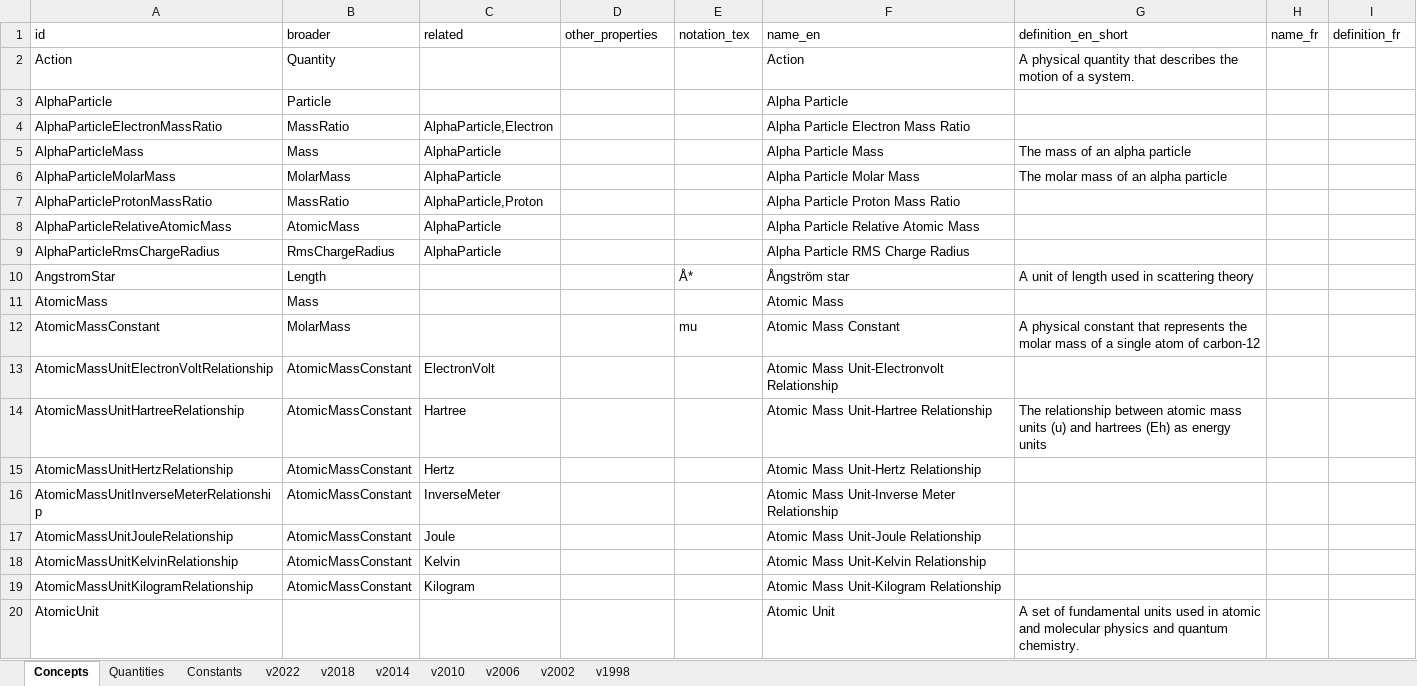
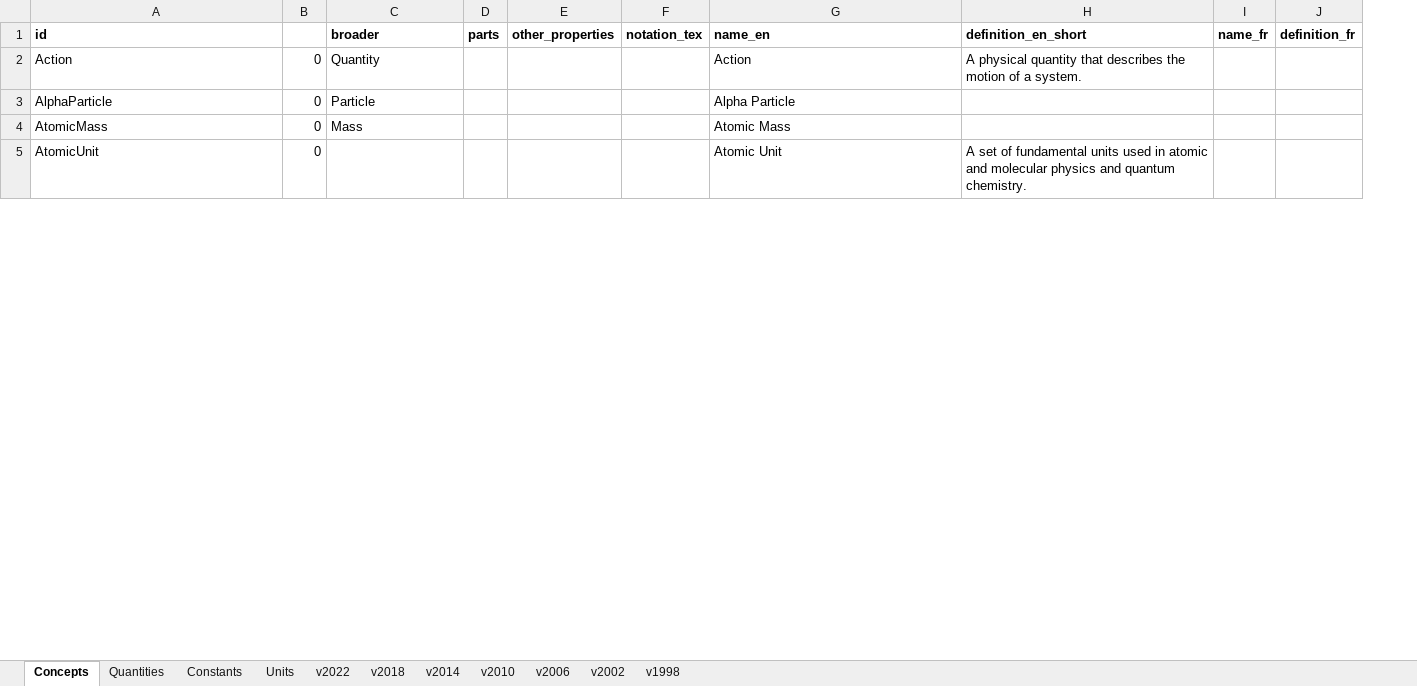
Before and after one commit to codata/drum-constants, an Excel workbook: utils/codata_constants.xlsx, sheet Concepts, drawn as a sheet; only a part is shown; values as stored, in another font and other column widths than the file's, no borders; charts and pictures and conditional formats not drawn; removed rows and columns are numbered as before the commit, all else as after; the diff covers the shown part only; the diff names each change by its address in the sheet, - before the commit and + after, or states it on an @@ line.

Commit message:
Add Units and several sheet adjustments

```diff
--- a/utils/codata_constants.xlsx (sheet Concepts)
+++ b/utils/codata_constants.xlsx (sheet Concepts)
+sheet tab: Units
+column B, rows 2-5: all 0
-column C (related), empty
+column D (parts), empty
-A1 bold: off
+A1 bold: on
-C1 bold: off
+C1 bold: on
-E1:J1 bold: off
+E1:J1 bold: on
-row 4: AlphaParticleElectronMassRatio | MassRatio | AlphaParticle,Electron |  |  | Alpha Particle Electron Mass Ratio
-row 5: AlphaParticleMass | Mass | AlphaParticle |  |  | Alpha Particle Mass | The mass of an alpha particle
-row 6: AlphaParticleMolarMass | MolarMass | AlphaParticle |  |  | Alpha Particle Molar Mass | The molar mass of an alpha particle
-row 7: AlphaParticleProtonMassRatio | MassRatio | AlphaParticle,Proton |  |  | Alpha Particle Proton Mass Ratio
-row 8: AlphaParticleRelativeAtomicMass | AtomicMass | AlphaParticle |  |  | Alpha Particle Relative Atomic Mass
-row 9: AlphaParticleRmsChargeRadius | RmsChargeRadius | AlphaParticle |  |  | Alpha Particle RMS Charge Radius
-row 10: AngstromStar | Length |  |  | Å* | Ångström star | A unit of length used in scattering theory
-row 12: AtomicMassConstant | MolarMass |  |  | mu | Atomic Mass Constant | A physical constant that represents the molar mass of a single atom of carbon-12
-row 13: AtomicMassUnitElectronVoltRelationship | AtomicMassConstant | ElectronVolt |  |  | Atomic Mass Unit-Electronvolt Relationship
-row 14: AtomicMassUnitHartreeRelationship | AtomicMassConstant | Hartree |  |  | Atomic Mass Unit-Hartree Relationship | The relationship between atomic mass units (u) and hartrees (Eh) as energy units
-row 15: AtomicMassUnitHertzRelationship | AtomicMassConstant | Hertz |  |  | Atomic Mass Unit-Hertz Relationship
-row 16: AtomicMassUnitInverseMeterRelationship | AtomicMassConstant | InverseMeter |  |  | Atomic Mass Unit-Inverse Meter Relationship
-row 17: AtomicMassUnitJouleRelationship | AtomicMassConstant | Joule |  |  | Atomic Mass Unit-Joule Relationship
-row 18: AtomicMassUnitKelvinRelationship | AtomicMassConstant | Kelvin |  |  | Atomic Mass Unit-Kelvin Relationship
-row 19: AtomicMassUnitKilogramRelationship | AtomicMassConstant | Kilogram |  |  | Atomic Mass Unit-Kilogram Relationship
```
Also changed, not shown: 33 removed rows elsewhere in this sheet, sheet Constants, sheet Quantities, sheet v2018, sheet v2006, sheet v2010, sheet v2014, 3 more sheets, formulas that keep their value, charts or pictures, 2 other files.
